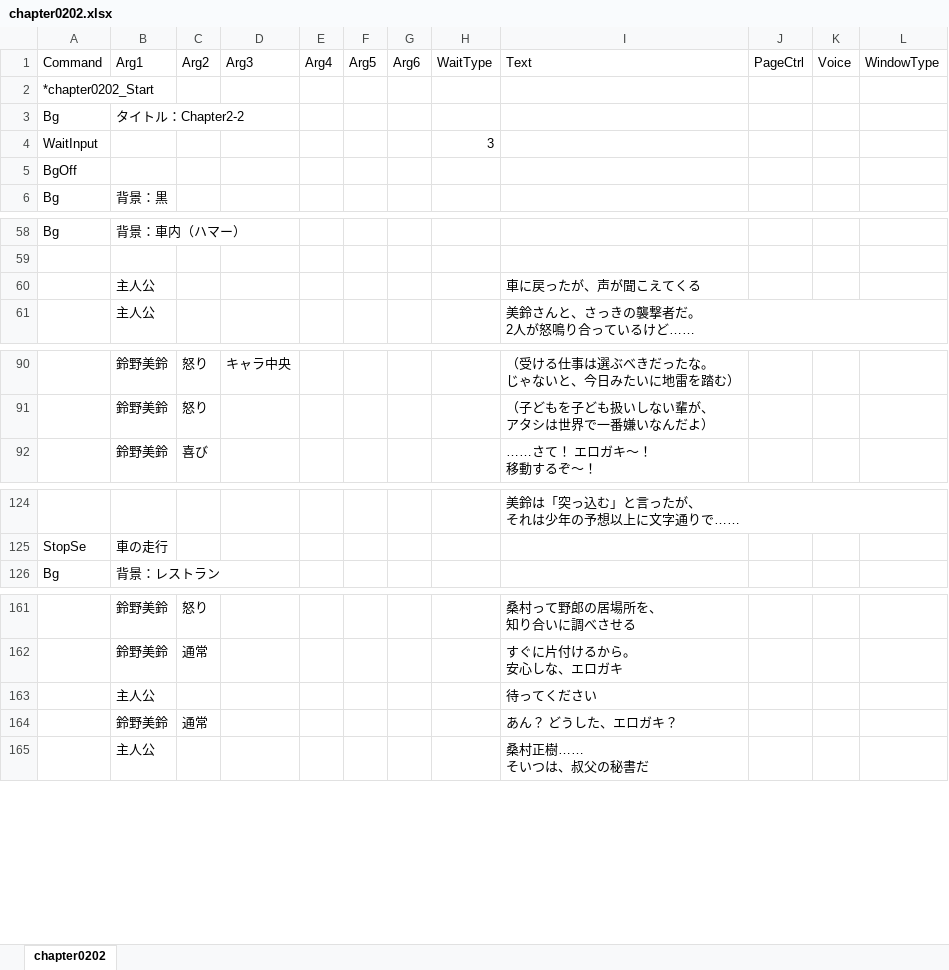
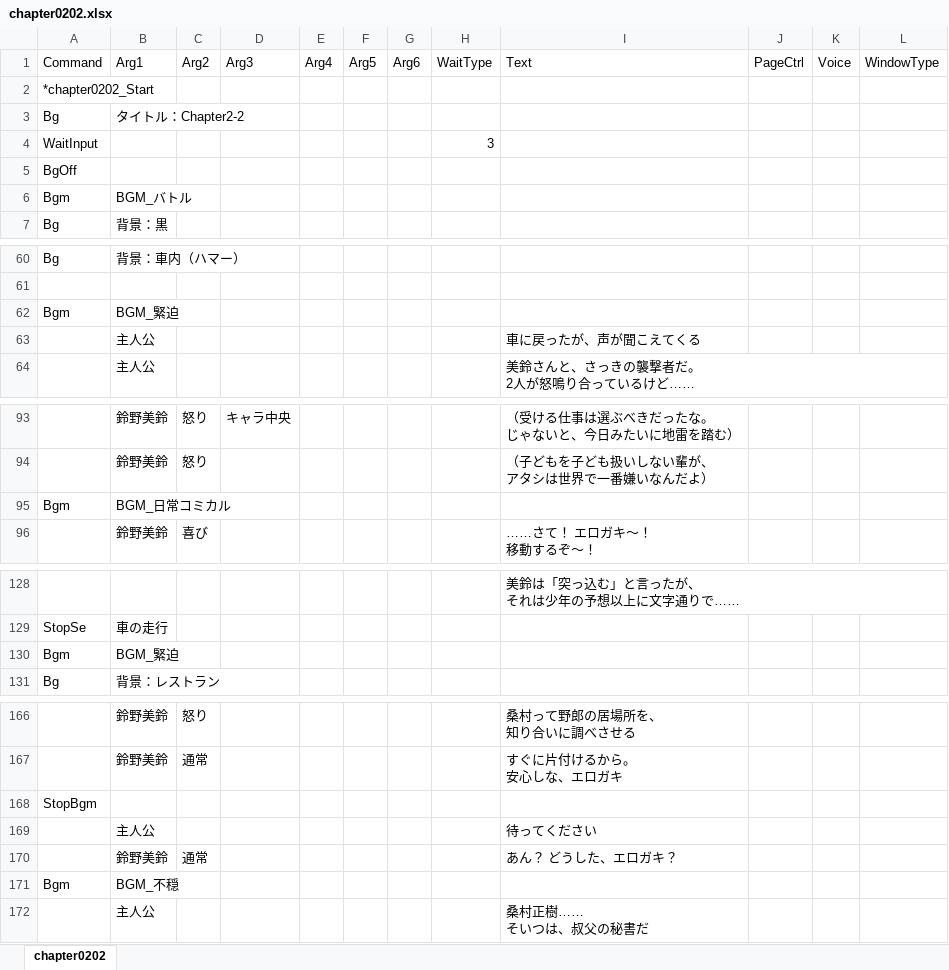
Before and after one commit to omen-Inc/utageTest, an Excel workbook: Assets/test260903/chapter0202.xlsx, sheet chapter0202, drawn as a sheet; only a part is shown, gaps mark what is left out; values as stored, in another font and other column widths than the file's, no borders; the diff covers the shown part only; the diff names each change by its address in the sheet, - before the commit and + after, or states it on an @@ line.

```diff
--- a/Assets/test260903/chapter0202.xlsx (sheet chapter0202)
+++ b/Assets/test260903/chapter0202.xlsx (sheet chapter0202)
+row 6: Bgm | BGM_バトル
+row 62: Bgm | BGM_緊迫
+row 95: Bgm | BGM_日常コミカル
+row 130: Bgm | BGM_緊迫
+row 168: StopBgm
+row 171: Bgm | BGM_不穏
```
Also changed, not shown: 1 added row elsewhere in this sheet, Assets/test260903/chapter0203.xlsx, Assets/test260903/chapter0205.xlsx, 12 other files.
